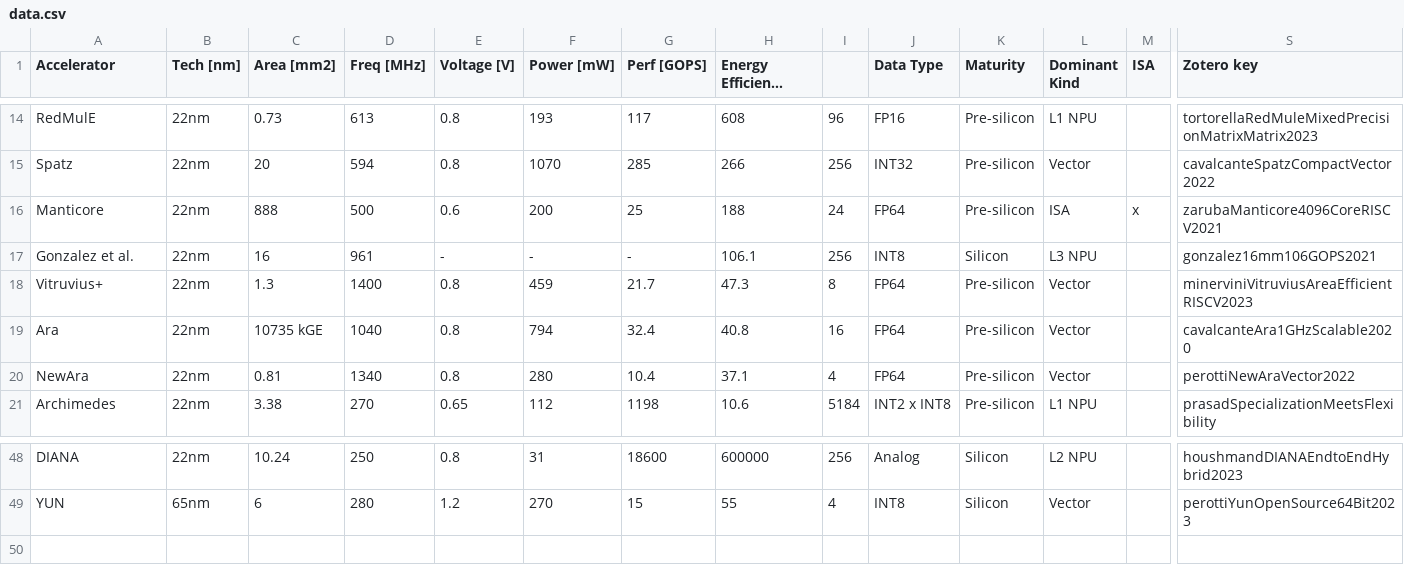
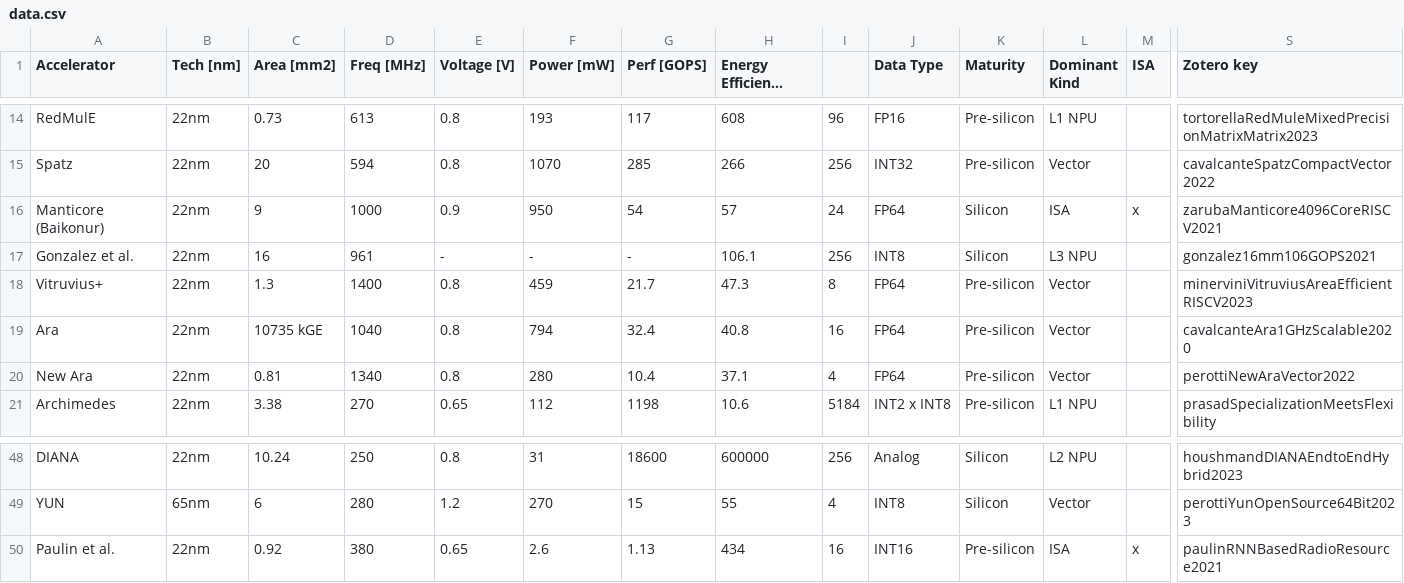
Before and after one commit to FrancescoConti/dl-riscv-soa, a CSV file: data.csv, drawn as a sheet; only a part is shown, gaps mark what is left out; long unchanged cells end in …; rows hold the shown columns only; the diff names each change by its address in the sheet, - before the commit and + after, or states it on an @@ line.

Commit message:
couple fixes + additions

```diff
--- a/data.csv
+++ b/data.csv
-A16 (Accelerator): Manticore
+A16 (Accelerator): Manticore (Baikonur)
-C16 (Area [mm2]): 888
+C16 (Area [mm2]): 9
-D16 (Freq [MHz]): 500
+D16 (Freq [MHz]): 1000
-E16 (Voltage [V]): 0.6
+E16 (Voltage [V]): 0.9
-F16 (Power [mW]): 200
+F16 (Power [mW]): 950
-G16 (Perf [GOPS]): 25
+G16 (Perf [GOPS]): 54
-H16 (Energy Efficiency [GOPS/W]): 188
+H16 (Energy Efficiency [GOPS/W]): 57
-K16 (Maturity): Pre-silicon
+K16 (Maturity): Silicon
-A20 (Accelerator): NewAra
+A20 (Accelerator): New Ara
+row 50: Paulin et al. | 22nm | 0.92 | 380 | 0.65 | 2.6 | 1.13 | 434 | 16 | INT16 | Pre-silicon | ISA | x | paulinRNNBasedRadioResource2021
```
